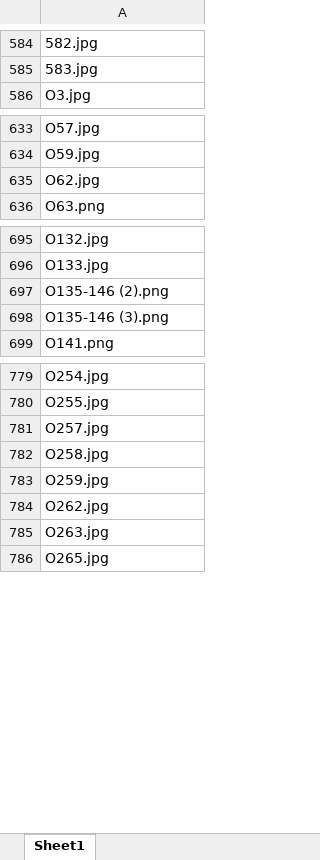
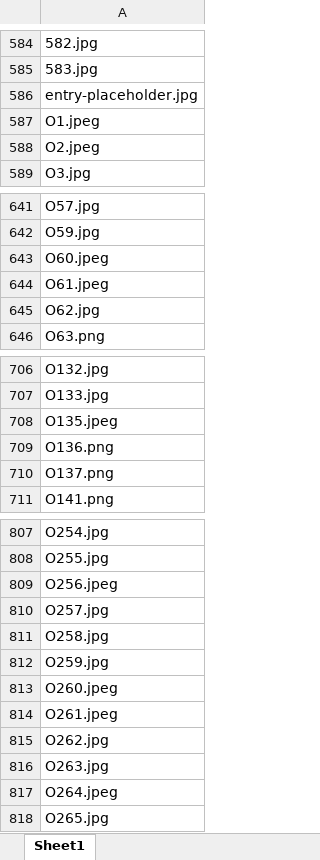
Before and after one commit to c-re-te/web-catalogue, an Excel workbook: assets/img/schede/directory-manager/lista_file.xlsx, sheet Sheet1, drawn as a sheet; only a part is shown, gaps mark what is left out; values as stored, in another font and other column widths than the file's, no borders; addresses are those after the commit; the diff covers the shown part only; the diff names each change by its address in the sheet, - before the commit and + after, or states it on an @@ line.

```diff
--- a/assets/img/schede/directory-manager/lista_file.xlsx (sheet Sheet1)
+++ b/assets/img/schede/directory-manager/lista_file.xlsx (sheet Sheet1)
+row 586: entry-placeholder.jpg
+row 587: O1.jpeg
+row 588: O2.jpeg
+row 643: O60.jpeg
+row 644: O61.jpeg
-A708: O135-146 (2).png
+A708: O135.jpeg
-A709: O135-146 (3).png
+A709: O136.png
+row 710: O137.png
+row 809: O256.jpeg
+row 813: O260.jpeg
+row 814: O261.jpeg
+row 817: O264.jpeg
```
Also changed, not shown: 26 added rows and 1 edited cell elsewhere in this sheet, 10 other files.
